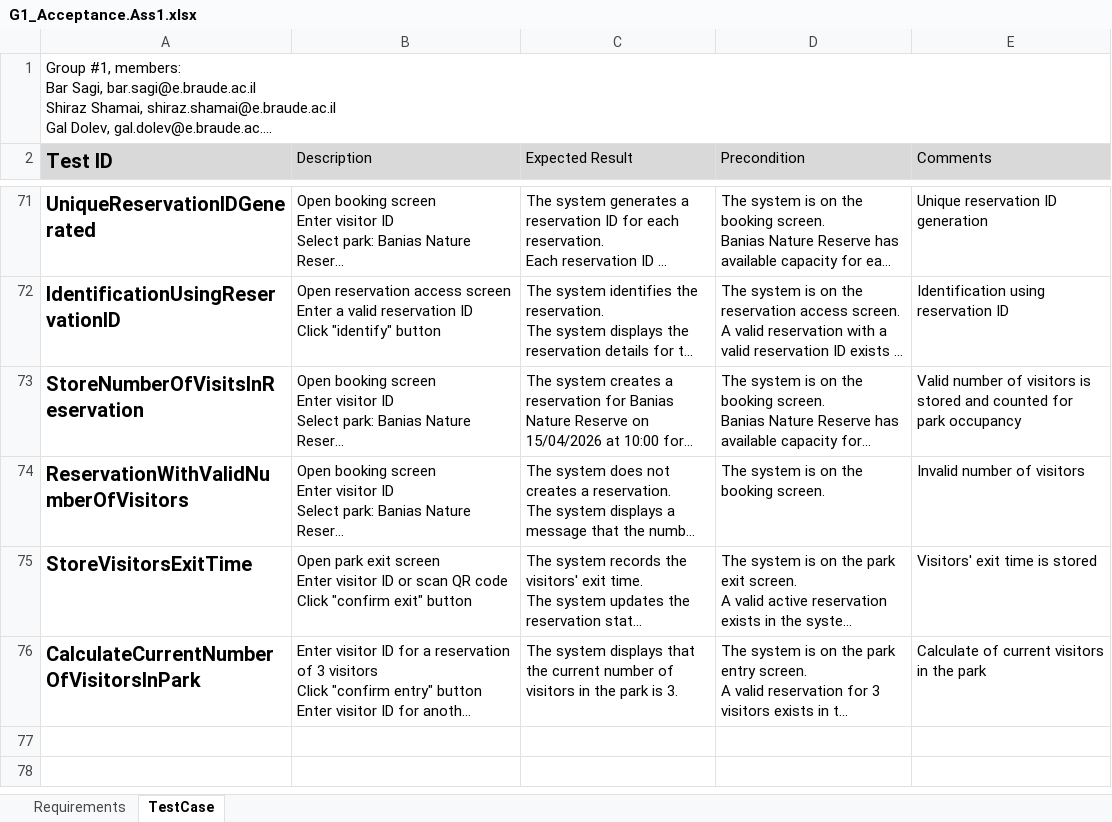
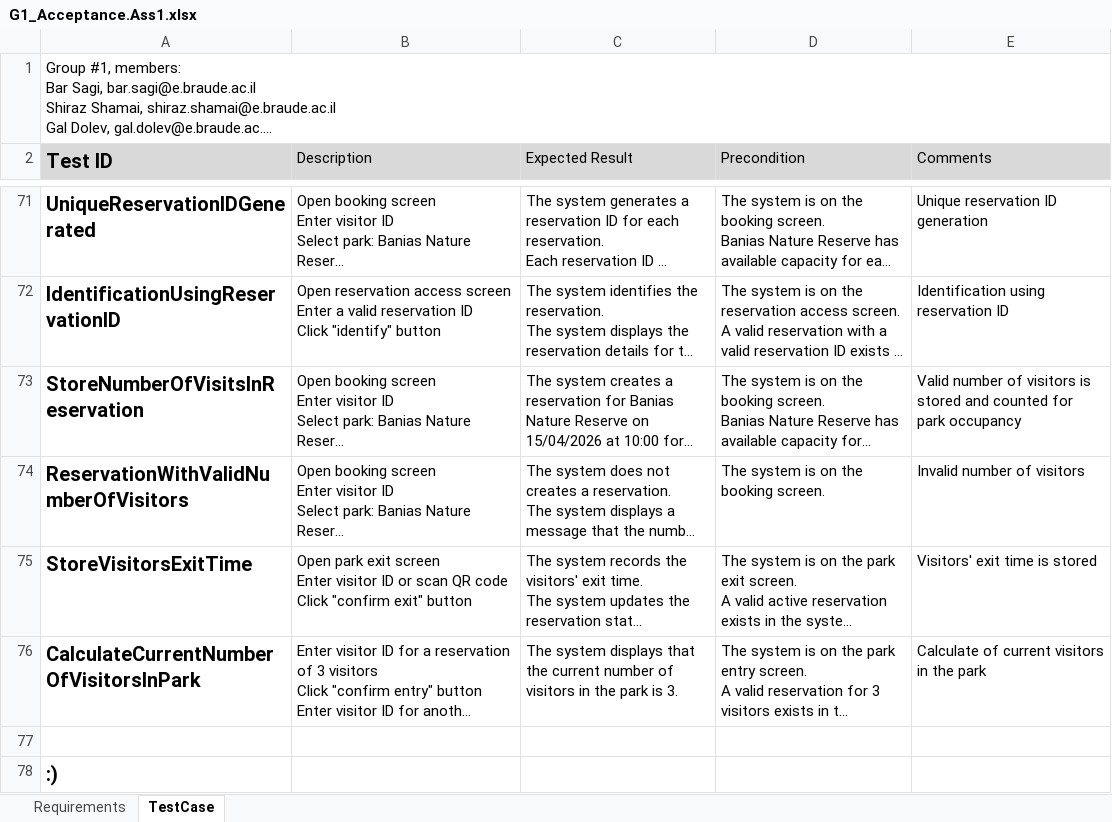
Before and after one commit to BarSagi/GoNature, an Excel workbook: G1_Acceptance.Ass1.xlsx, sheet TestCase, drawn as a sheet; only a part is shown, gaps mark what is left out; long unchanged cells end in …; values as stored, in another font and other column widths than the file's, no borders; the diff names each change by its address in the sheet, - before the commit and + after, or states it on an @@ line.

Commit message:
test

```diff
--- a/G1_Acceptance.Ass1.xlsx (sheet TestCase)
+++ b/G1_Acceptance.Ass1.xlsx (sheet TestCase)
+row 77: (empty)
+row 78: :)
```
